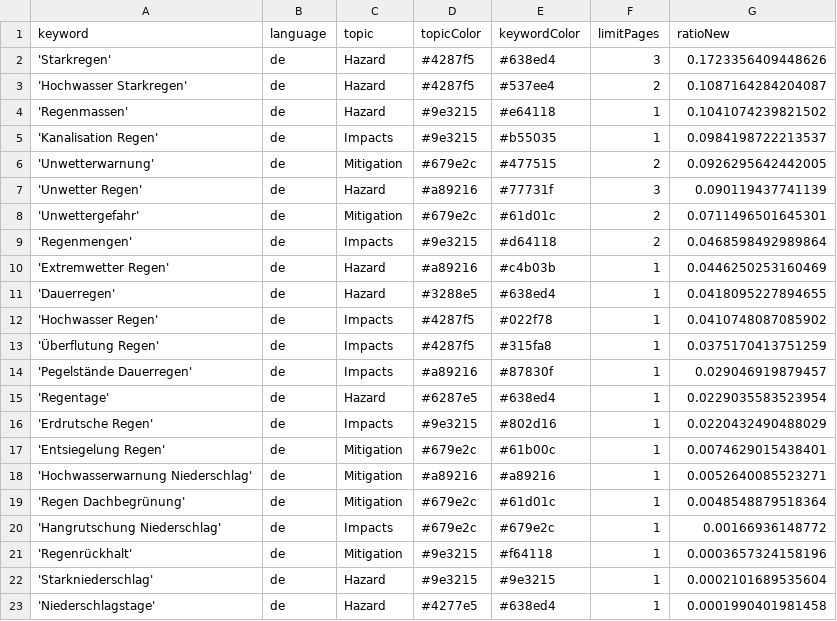
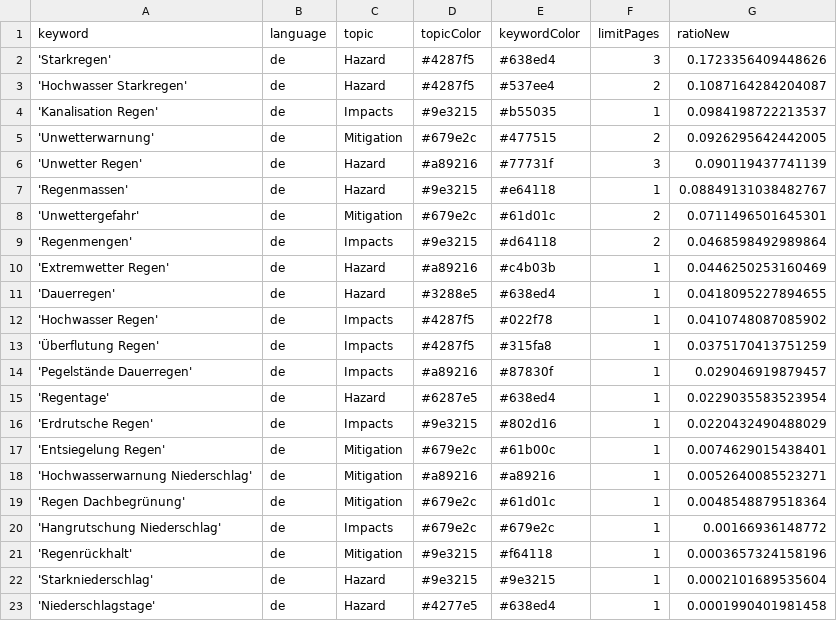
Before and after one commit to jannikdo28-news/RainIsComing, a CSV file: keywords.csv, drawn as a sheet; removed rows and columns are numbered as before the commit, all else as after; the diff names each change by its address in the sheet, - before the commit and + after, or states it on an @@ line.

Commit message:
Commit from GitHub Actions (harvest:0.0)

```diff
--- a/keywords.csv
+++ b/keywords.csv
-row 4: 'Regenmassen' | de | Hazard | #9e3215 | #e64118 | 1 | 0.1041074239821502
+row 7: 'Regenmassen' | de | Hazard | #9e3215 | #e64118 | 1 | 0.08849131038482767
```
